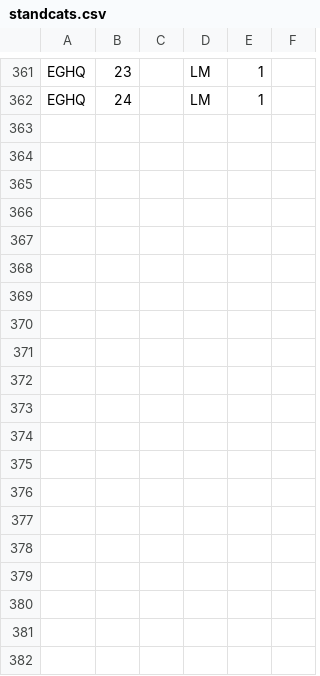
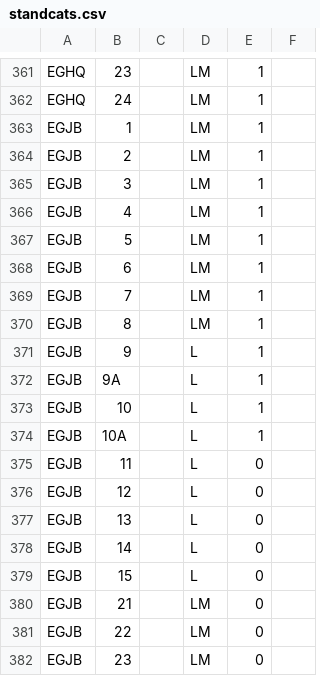
Before and after one commit to VATSIM-UK/uk-controller-api, a CSV file: database/data/stands/2020/standcats.csv, drawn as a sheet; only a part is shown, gaps mark what is left out.

Commit message:
Add EGJB Stands

```diff
--- a/database/data/stands/2020/standcats.csv
+++ b/database/data/stands/2020/standcats.csv
@@ -362 +362,21 @@ EGHQ,23,,LM,1
 EGHQ,24,,LM,1
+EGJB,1,,LM,1
+EGJB,2,,LM,1
+EGJB,3,,LM,1
+EGJB,4,,LM,1
+EGJB,5,,LM,1
+EGJB,6,,LM,1
+EGJB,7,,LM,1
+EGJB,8,,LM,1
+EGJB,9,,L,1
+EGJB,9A,,L,1
+EGJB,10,,L,1
+EGJB,10A,,L,1
+EGJB,11,,L,0
+EGJB,12,,L,0
+EGJB,13,,L,0
+EGJB,14,,L,0
+EGJB,15,,L,0
+EGJB,21,,LM,0
+EGJB,22,,LM,0
+EGJB,23,,LM,0
```
Also changed, not shown: database/data/stands/2020/standpairs.csv.
